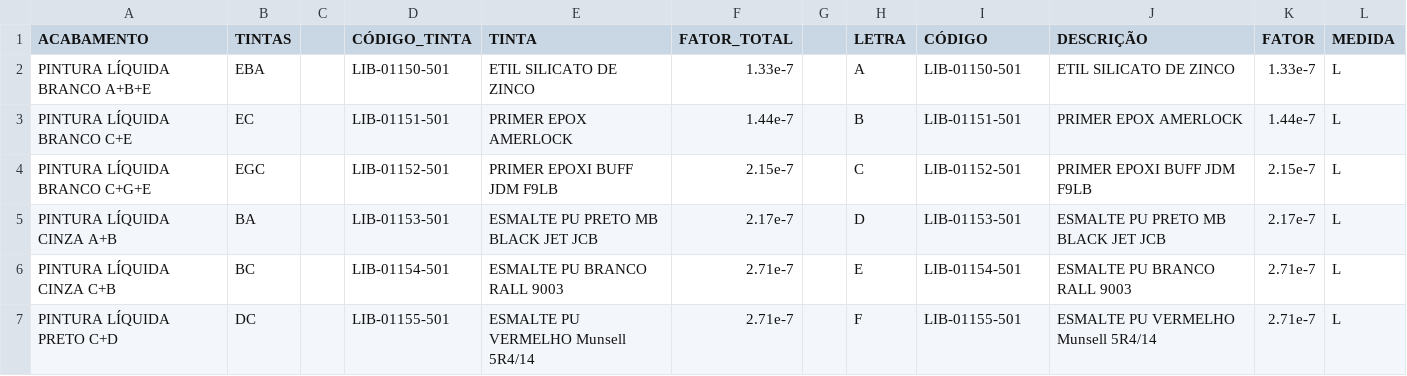
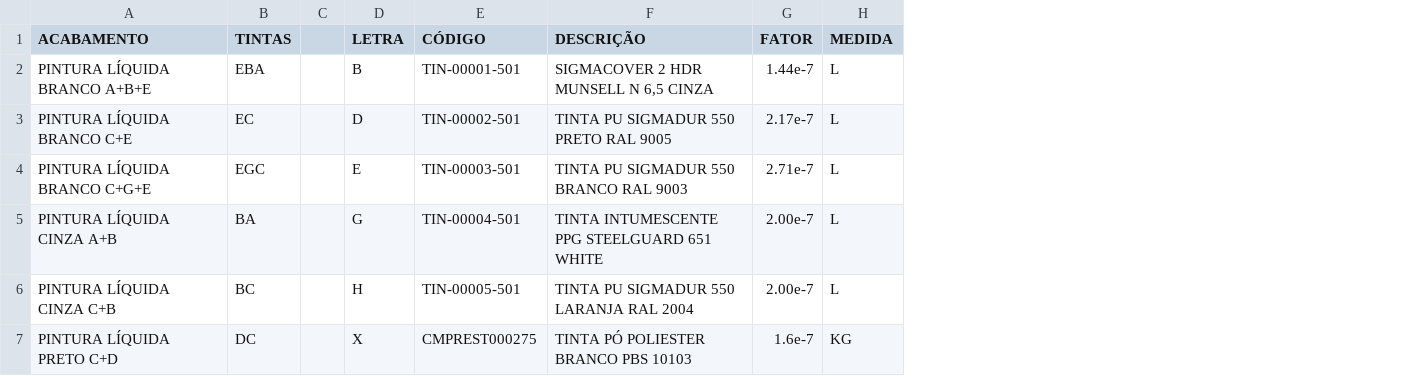
Before and after one commit to Kvgr98/Modular, a CSV file: Pintura.csv, drawn as a sheet; only a part is shown; removed rows and columns are numbered as before the commit, all else as after; the diff covers the shown part only; the diff names each change by its address in the sheet, - before the commit and + after, or states it on an @@ line.

Commit message:
Add files via upload

```diff
--- a/Pintura.csv
+++ b/Pintura.csv
-column D (CÓDIGO_TINTA), rows 2-7: LIB-01150-501 | LIB-01151-501 | LIB-01152-501 | LIB-01153-501 | LIB-01154-501 | LIB-01155-501
-column E (TINTA), rows 2-7: ETIL SILICATO DE ZINCO | PRIMER EPOX AMERLOCK | PRIMER EPOXI BUFF JDM F9LB | ESMALTE PU PRETO MB BLACK JET JCB | ESMALTE PU BRANCO RALL 9003 | ESMALTE PU VERMELHO Munsell 5R4/14
-column F (FATOR_TOTAL), rows 2-7: 1.33e-7 | 1.44e-7 | 2.15e-7 | 2.17e-7 | 2.71e-7 | 2.71e-7
-column G, empty
-D2 (LETRA): A
+D2 (LETRA): B
-E2 (CÓDIGO): LIB-01150-501
+E2 (CÓDIGO): TIN-00001-501
-F2 (DESCRIÇÃO): ETIL SILICATO DE ZINCO
+F2 (DESCRIÇÃO): SIGMACOVER 2 HDR MUNSELL N 6,5 CINZA
-G2 (FATOR): 1.33e-7
+G2 (FATOR): 1.44e-7
-D3 (LETRA): B
+D3 (LETRA): D
-E3 (CÓDIGO): LIB-01151-501
+E3 (CÓDIGO): TIN-00002-501
-F3 (DESCRIÇÃO): PRIMER EPOX AMERLOCK
+F3 (DESCRIÇÃO): TINTA PU SIGMADUR 550 PRETO RAL 9005
-G3 (FATOR): 1.44e-7
+G3 (FATOR): 2.17e-7
-D4 (LETRA): C
+D4 (LETRA): E
-E4 (CÓDIGO): LIB-01152-501
+E4 (CÓDIGO): TIN-00003-501
-F4 (DESCRIÇÃO): PRIMER EPOXI BUFF JDM F9LB
+F4 (DESCRIÇÃO): TINTA PU SIGMADUR 550 BRANCO RAL 9003
-G4 (FATOR): 2.15e-7
+G4 (FATOR): 2.71e-7
-D5 (LETRA): D
+D5 (LETRA): G
-E5 (CÓDIGO): LIB-01153-501
+E5 (CÓDIGO): TIN-00004-501
-F5 (DESCRIÇÃO): ESMALTE PU PRETO MB BLACK JET JCB
+F5 (DESCRIÇÃO): TINTA INTUMESCENTE PPG STEELGUARD 651 WHITE
-G5 (FATOR): 2.17e-7
+G5 (FATOR): 2.00e-7
-D6 (LETRA): E
+D6 (LETRA): H
-E6 (CÓDIGO): LIB-01154-501
+E6 (CÓDIGO): TIN-00005-501
-F6 (DESCRIÇÃO): ESMALTE PU BRANCO RALL 9003
+F6 (DESCRIÇÃO): TINTA PU SIGMADUR 550 LARANJA RAL 2004
-G6 (FATOR): 2.71e-7
+G6 (FATOR): 2.00e-7
-D7 (LETRA): F
+D7 (LETRA): X
-E7 (CÓDIGO): LIB-01155-501
+E7 (CÓDIGO): CMPREST000275
-F7 (DESCRIÇÃO): ESMALTE PU VERMELHO Munsell 5R4/14
+F7 (DESCRIÇÃO): TINTA PÓ POLIESTER BRANCO PBS 10103
-G7 (FATOR): 2.71e-7
+G7 (FATOR): 1.6e-7
-H7 (MEDIDA): L
+H7 (MEDIDA): KG
```
Also changed, not shown: 20 edited cells elsewhere in this file.
